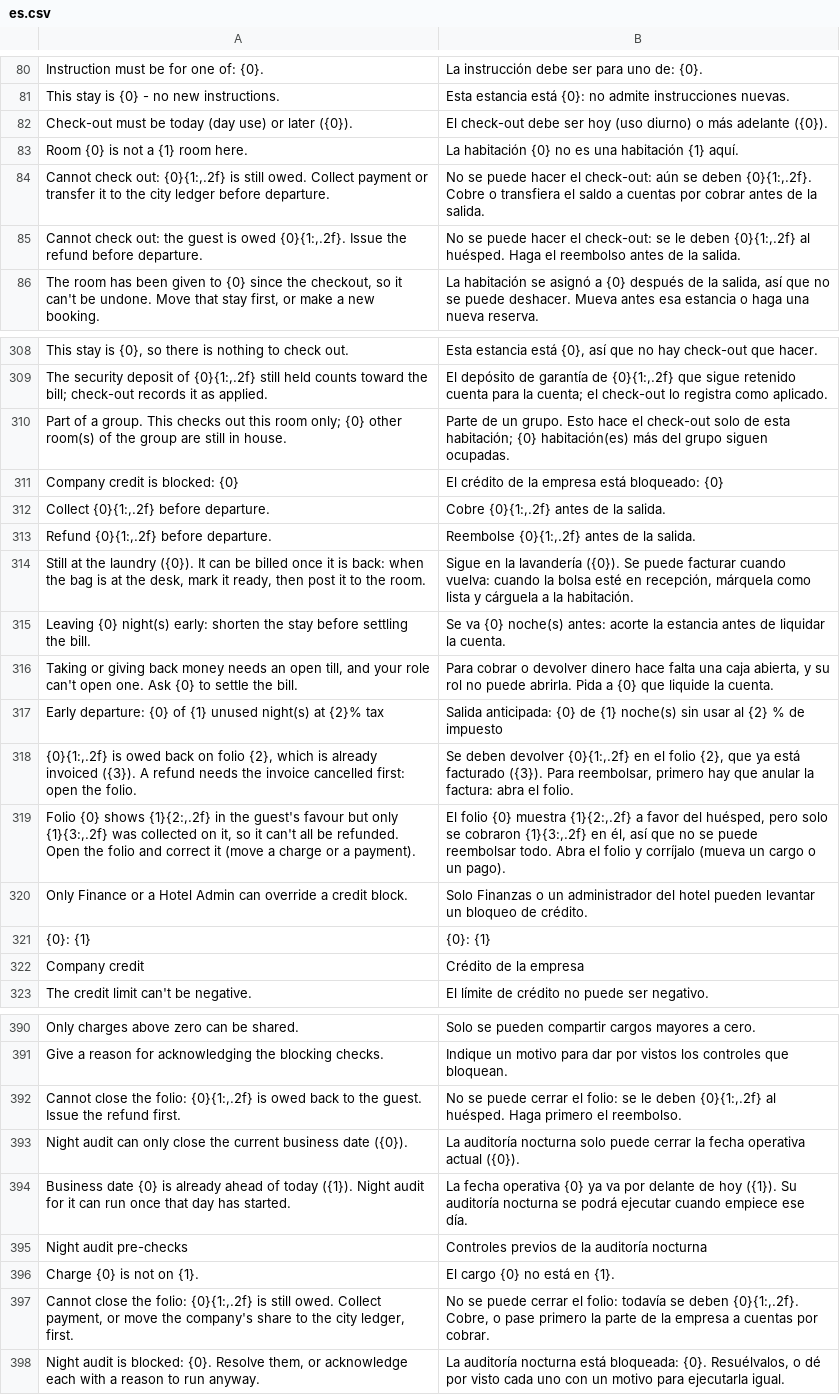
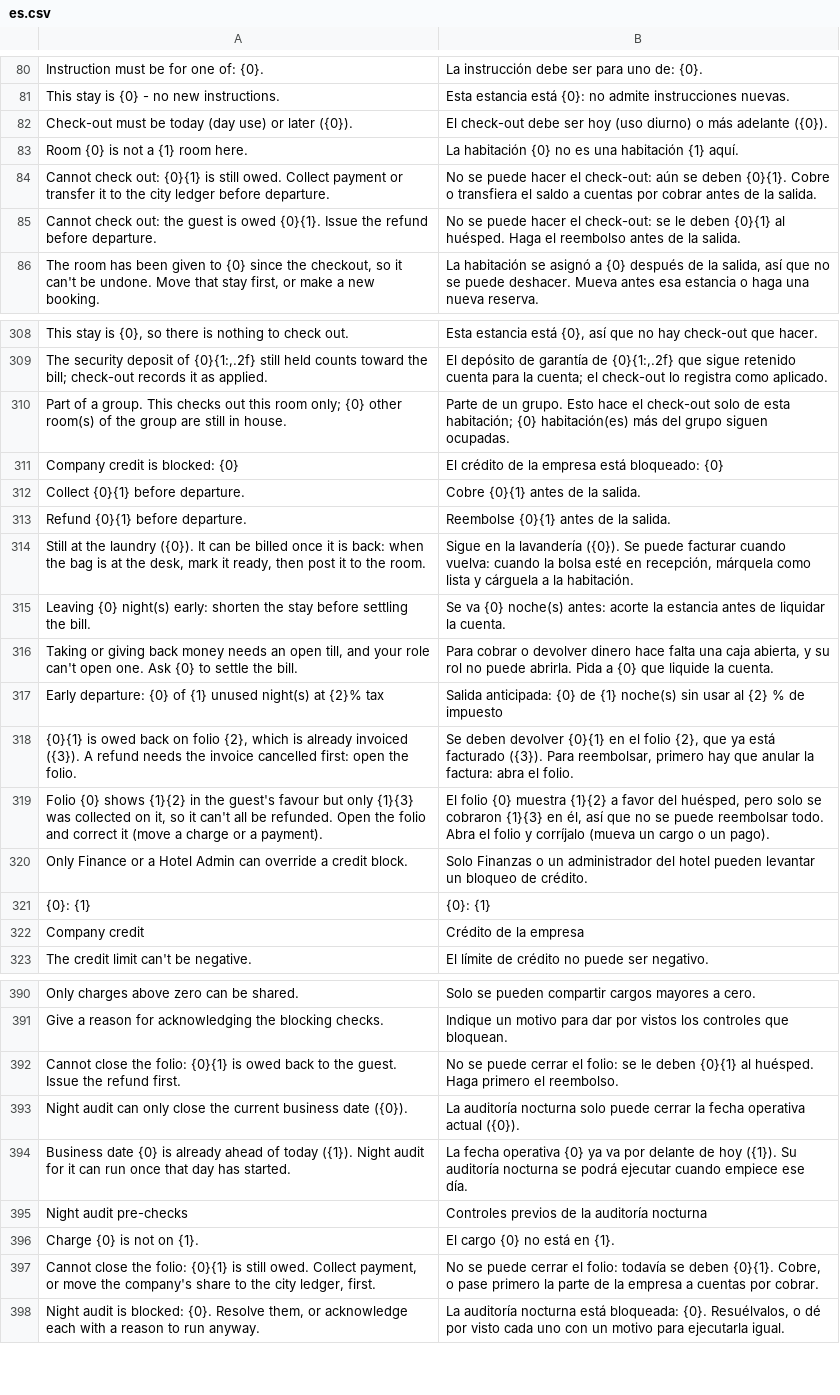
Before and after one commit to pmwanje2/kamra, a CSV file: kamra/translations/es.csv, drawn as a sheet; only a part is shown, gaps mark what is left out.

```diff
--- a/kamra/translations/es.csv
+++ b/kamra/translations/es.csv
@@ -83,4 +83,4 @@ Check-out must be today (day use) or later ({0}).,El check-out debe ser hoy (uso
 Room {0} is not a {1} room here.,La habitación {0} no es una habitación {1} aquí.
-"Cannot check out: {0}{1:,.2f} is still owed. Collect payment or transfer it to the city ledger before departure.","No se puede hacer el check-out: aún se deben {0}{1:,.2f}. Cobre o transfiera el saldo a cuentas por cobrar antes de la salida."
-"Cannot check out: the guest is owed {0}{1:,.2f}. Issue the refund before departure.","No se puede hacer el check-out: se le deben {0}{1:,.2f} al huésped. Haga el reembolso antes de la salida."
+"Cannot check out: {0}{1} is still owed. Collect payment or transfer it to the city ledger before departure.","No se puede hacer el check-out: aún se deben {0}{1}. Cobre o transfiera el saldo a cuentas por cobrar antes de la salida."
+"Cannot check out: the guest is owed {0}{1}. Issue the refund before departure.","No se puede hacer el check-out: se le deben {0}{1} al huésped. Haga el reembolso antes de la salida."
 "The room has been given to {0} since the checkout, so it can't be undone. Move that stay first, or make a new booking.","La habitación se asignó a {0} después de la salida, así que no se puede deshacer. Mueva antes esa estancia o haga una nueva reserva."
@@ -311,4 +311,4 @@ Part of a group. This checks out this room only; {0} other room(s) of the group
 Company credit is blocked: {0},El crédito de la empresa está bloqueado: {0}
-"Collect {0}{1:,.2f} before departure.","Cobre {0}{1:,.2f} antes de la salida."
-"Refund {0}{1:,.2f} before departure.","Reembolse {0}{1:,.2f} antes de la salida."
+"Collect {0}{1} before departure.","Cobre {0}{1} antes de la salida."
+"Refund {0}{1} before departure.","Reembolse {0}{1} antes de la salida."
 "Still at the laundry ({0}). It can be billed once it is back: when the bag is at the desk, mark it ready, then post it to the room.","Sigue en la lavandería ({0}). Se puede facturar cuando vuelva: cuando la bolsa esté en recepción, márquela como lista y cárguela a la habitación."
@@ -317,4 +317,4 @@ Leaving {0} night(s) early: shorten the stay before settling the bill.,Se va {0}
 Early departure: {0} of {1} unused night(s) at {2}% tax,Salida anticipada: {0} de {1} noche(s) sin usar al {2} % de impuesto
-"{0}{1:,.2f} is owed back on folio {2}, which is already invoiced ({3}). A refund needs the invoice cancelled first: open the folio.","Se deben devolver {0}{1:,.2f} en el folio {2}, que ya está facturado ({3}). Para reembolsar, primero hay que anular la factura: abra el folio."
-"Folio {0} shows {1}{2:,.2f} in the guest's favour but only {1}{3:,.2f} was collected on it, so it can't all be refunded. Open the folio and correct it (move a charge or a payment).","El folio {0} muestra {1}{2:,.2f} a favor del huésped, pero solo se cobraron {1}{3:,.2f} en él, así que no se puede reembolsar todo. Abra el folio y corríjalo (mueva un cargo o un pago)."
+"{0}{1} is owed back on folio {2}, which is already invoiced ({3}). A refund needs the invoice cancelled first: open the folio.","Se deben devolver {0}{1} en el folio {2}, que ya está facturado ({3}). Para reembolsar, primero hay que anular la factura: abra el folio."
+"Folio {0} shows {1}{2} in the guest's favour but only {1}{3} was collected on it, so it can't all be refunded. Open the folio and correct it (move a charge or a payment).","El folio {0} muestra {1}{2} a favor del huésped, pero solo se cobraron {1}{3} en él, así que no se puede reembolsar todo. Abra el folio y corríjalo (mueva un cargo o un pago)."
 Only Finance or a Hotel Admin can override a credit block.,Solo Finanzas o un administrador del hotel pueden levantar un bloqueo de crédito.
@@ -391,3 +391,3 @@ Only charges above zero can be shared.,Solo se pueden compartir cargos mayores a
 Give a reason for acknowledging the blocking checks.,Indique un motivo para dar por vistos los controles que bloquean.
-"Cannot close the folio: {0}{1:,.2f} is owed back to the guest. Issue the refund first.","No se puede cerrar el folio: se le deben {0}{1:,.2f} al huésped. Haga primero el reembolso."
+"Cannot close the folio: {0}{1} is owed back to the guest. Issue the refund first.","No se puede cerrar el folio: se le deben {0}{1} al huésped. Haga primero el reembolso."
 Night audit can only close the current business date ({0}).,La auditoría nocturna solo puede cerrar la fecha operativa actual ({0}).
@@ -396,3 +396,3 @@ Night audit pre-checks,Controles previos de la auditoría nocturna
 Charge {0} is not on {1}.,El cargo {0} no está en {1}.
-"Cannot close the folio: {0}{1:,.2f} is still owed. Collect payment, or move the company's share to the city ledger, first.","No se puede cerrar el folio: todavía se deben {0}{1:,.2f}. Cobre, o pase primero la parte de la empresa a cuentas por cobrar."
+"Cannot close the folio: {0}{1} is still owed. Collect payment, or move the company's share to the city ledger, first.","No se puede cerrar el folio: todavía se deben {0}{1}. Cobre, o pase primero la parte de la empresa a cuentas por cobrar."
 "Night audit is blocked: {0}. Resolve them, or acknowledge each with a reason to run anyway.","La auditoría nocturna está bloqueada: {0}. Resuélvalos, o dé por visto cada uno con un motivo para ejecutarla igual."
```
Also changed, not shown: kamra/translations/zh.csv, 20 other files.
